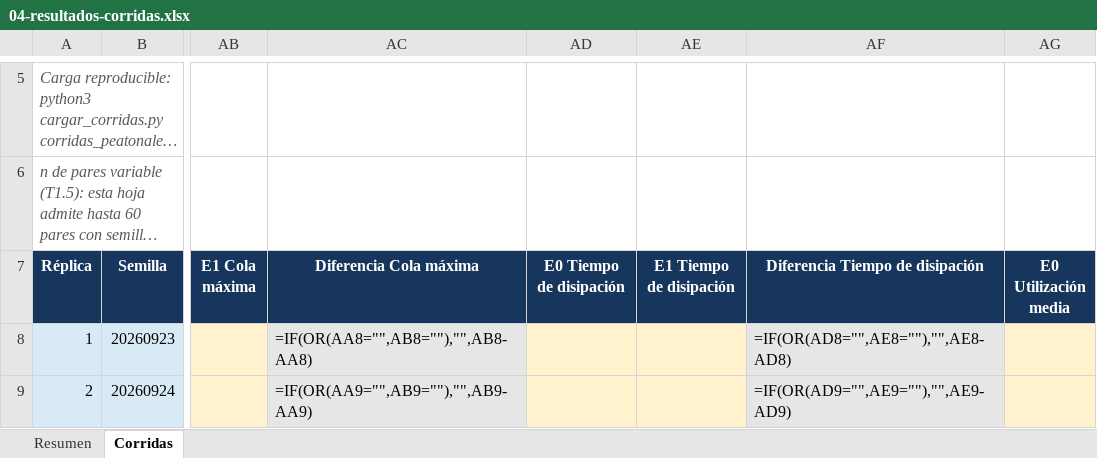
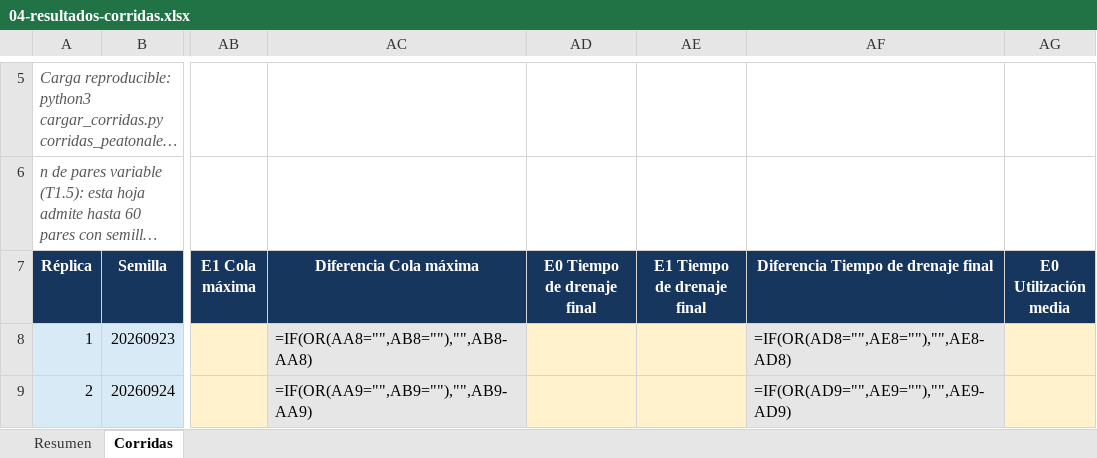
Before and after one commit to JuanBonadeo/utn_brain, an Excel workbook: materias/SIM/entregables/TPI/subte/04-resultados-corridas.xlsx, sheet Corridas, drawn as a sheet; only a part is shown, gaps mark what is left out; long unchanged cells end in …; values as stored, in another font and other column widths than the file's, no borders; formulas without a stored value are shown as written; the diff names each change by its address in the sheet, - before the commit and + after, or states it on an @@ line.

```diff
--- a/materias/SIM/entregables/TPI/subte/04-resultados-corridas.xlsx (sheet Corridas)
+++ b/materias/SIM/entregables/TPI/subte/04-resultados-corridas.xlsx (sheet Corridas)
-AD7: E0 Tiempo de disipación
+AD7: E0 Tiempo de drenaje final
-AE7: E1 Tiempo de disipación
+AE7: E1 Tiempo de drenaje final
-AF7: Diferencia Tiempo de disipación
+AF7: Diferencia Tiempo de drenaje final
```
Also changed, not shown: sheet Resumen, 5 other files.
